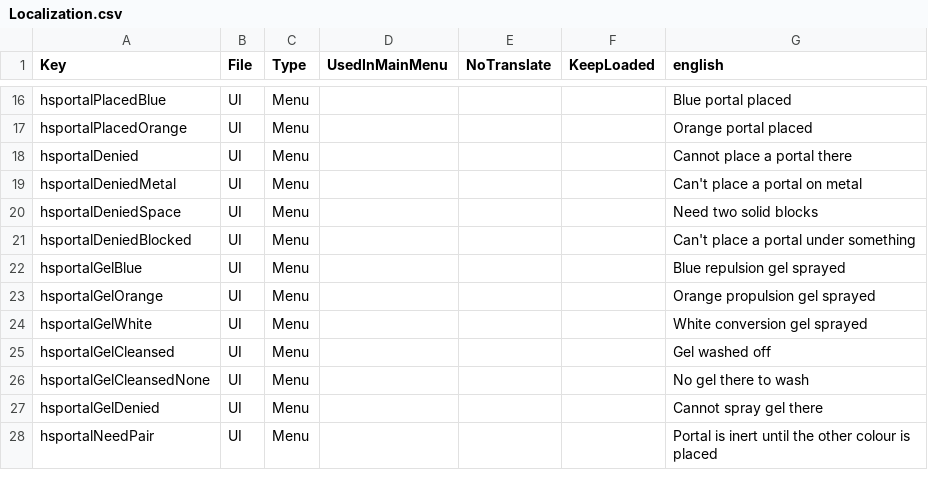
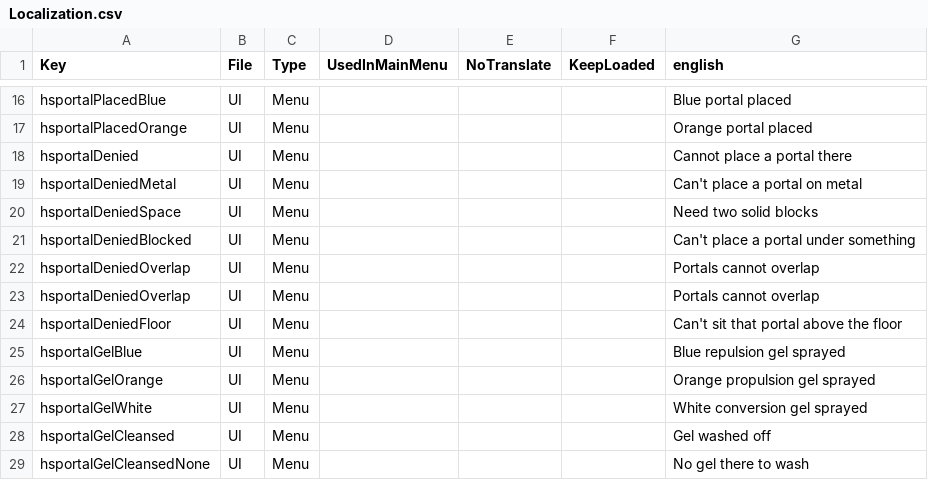
Before and after one commit to Crumb3D/HS_Portal, a CSV file: Config/Localization.csv, drawn as a sheet; only a part is shown, gaps mark what is left out; the shorter side is filled out with more unchanged rows.

Commit message:
Keep wall portals above the floor, reject overlaps, and draw gel as a puddle.

```diff
--- a/Config/Localization.csv
+++ b/Config/Localization.csv
@@ -21,2 +21,5 @@ hsportalDeniedSpace,UI,Menu,,,,"Need two solid blocks"
 hsportalDeniedBlocked,UI,Menu,,,,"Can't place a portal under something"
+hsportalDeniedOverlap,UI,Menu,,,,"Portals cannot overlap"
+hsportalDeniedOverlap,UI,Menu,,,,"Portals cannot overlap"
+hsportalDeniedFloor,UI,Menu,,,,"Can't sit that portal above the floor"
 hsportalGelBlue,UI,Menu,,,,"Blue repulsion gel sprayed"
```
Also changed, not shown: 6 other files.
